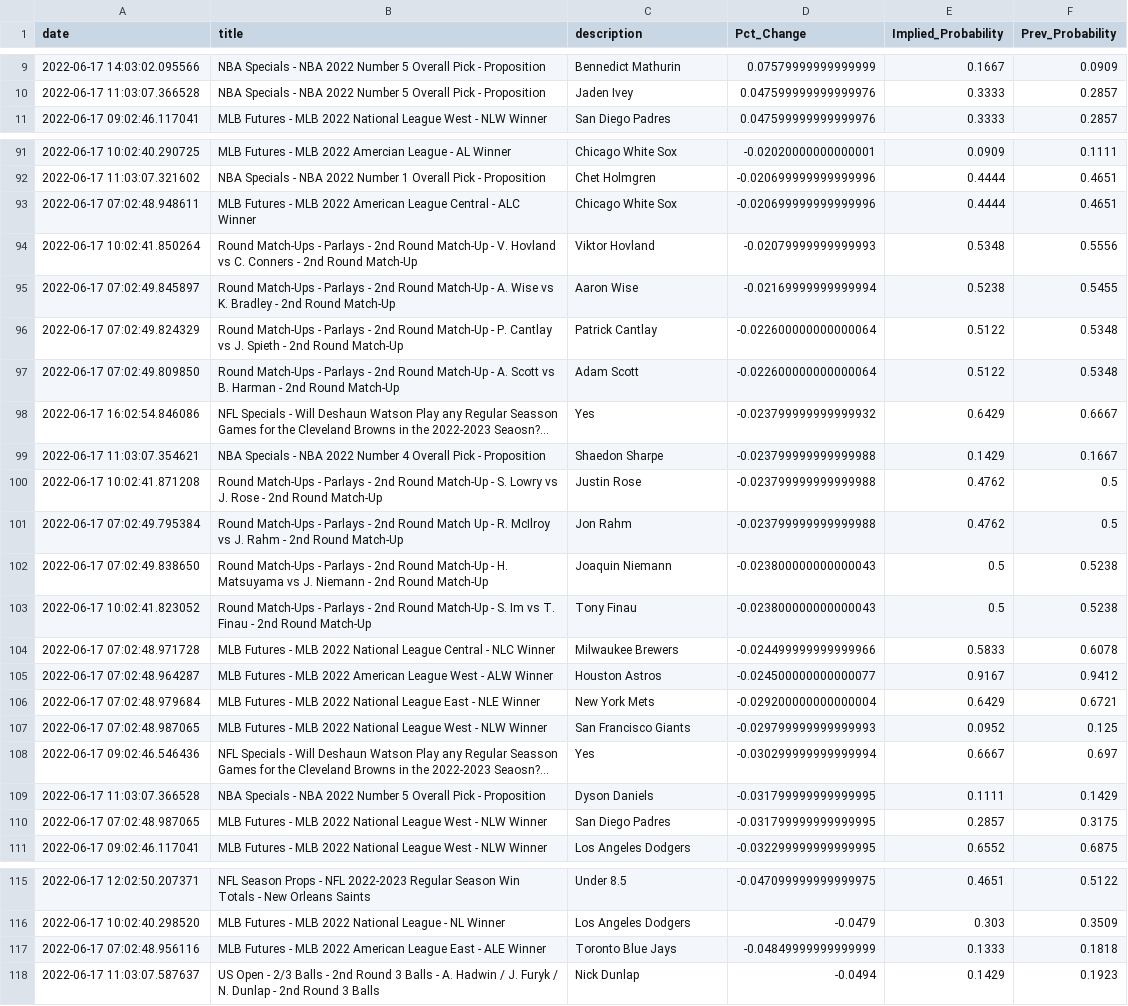
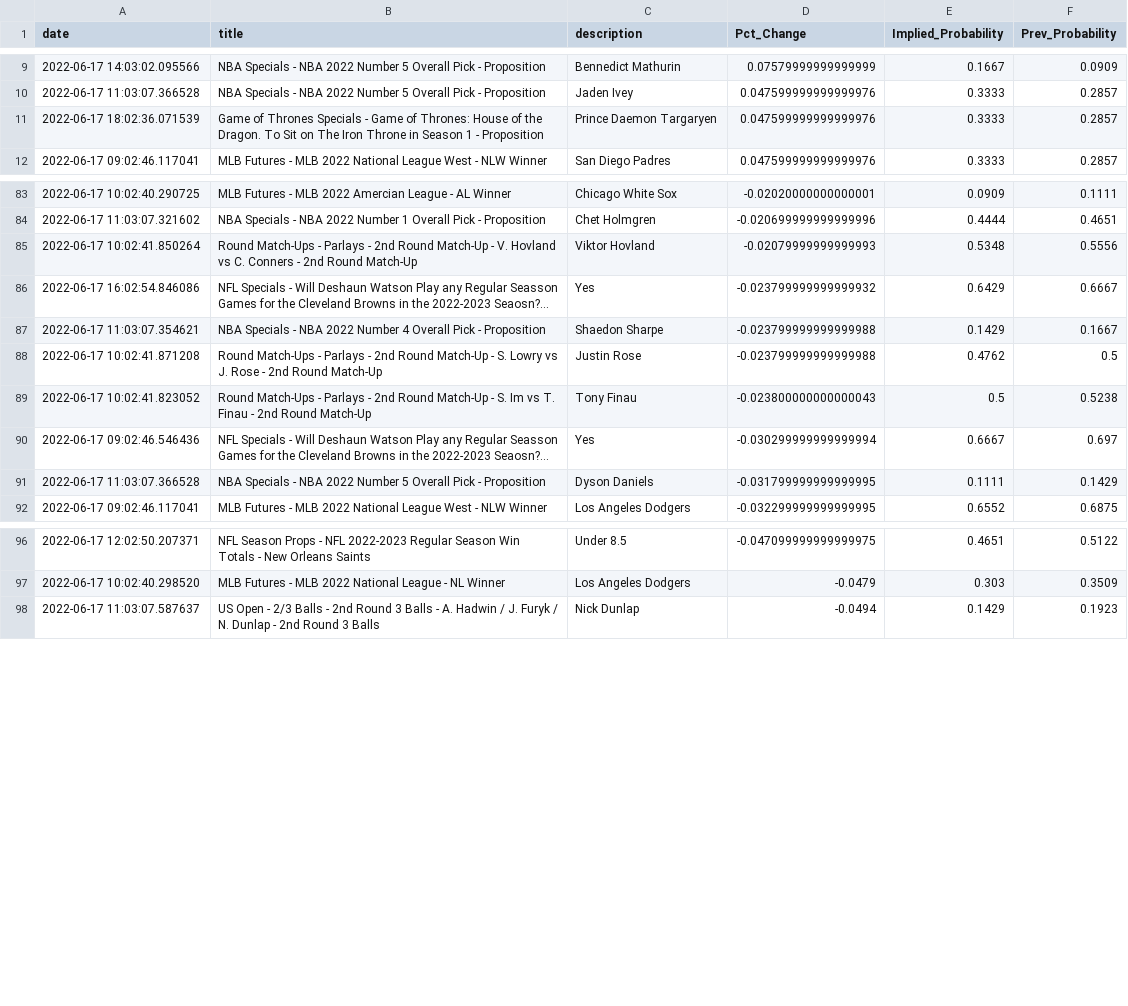
Before and after one commit to aaroncolesmith/bovada_data, a CSV file: bovada_scatter.csv, drawn as a sheet; only a part is shown, gaps mark what is left out; long unchanged cells end in …; removed rows and columns are numbered as before the commit, all else as after; the diff covers the shown part only; the diff names each change by its address in the sheet, - before the commit and + after, or states it on an @@ line.

```diff
--- a/bovada_scatter.csv
+++ b/bovada_scatter.csv
+row 11: 2022-06-17 18:02:36.071539 | Game of Thrones Specials - Game of Thrones: House of the Dragon. To Sit on The Iron Throne in Season 1 - Proposition | Prince Daemon Targaryen | 0.047599999999999976 | 0.3333 | 0.2857
-row 93: 2022-06-17 07:02:48.948611 | MLB Futures - MLB 2022 American League Central - ALC Winner | Chicago White Sox | -0.020699999999999996 | 0.4444 | 0.4651
-row 95: 2022-06-17 07:02:49.845897 | Round Match-Ups - Parlays - 2nd Round Match-Up - A. Wise vs K. Bradley - 2nd Round Match-Up | Aaron Wise | -0.02169999999999994 | 0.5238 | 0.5455
-row 96: 2022-06-17 07:02:49.824329 | Round Match-Ups - Parlays - 2nd Round Match-Up - P. Cantlay vs J. Spieth - 2nd Round Match-Up | Patrick Cantlay | -0.022600000000000064 | 0.5122 | 0.5348
-row 97: 2022-06-17 07:02:49.809850 | Round Match-Ups - Parlays - 2nd Round Match-Up - A. Scott vs B. Harman - 2nd Round Match-Up | Adam Scott | -0.022600000000000064 | 0.5122 | 0.5348
-row 101: 2022-06-17 07:02:49.795384 | Round Match-Ups - Parlays - 2nd Round Match Up - R. McIlroy vs J. Rahm - 2nd Round Match-Up | Jon Rahm | -0.023799999999999988 | 0.4762 | 0.5
-row 102: 2022-06-17 07:02:49.838650 | Round Match-Ups - Parlays - 2nd Round Match-Up - H. Matsuyama vs J. Niemann - 2nd Round Match-Up | Joaquin Niemann | -0.023800000000000043 | 0.5 | 0.5238
-row 104: 2022-06-17 07:02:48.971728 | MLB Futures - MLB 2022 National League Central - NLC Winner | Milwaukee Brewers | -0.024499999999999966 | 0.5833 | 0.6078
-row 105: 2022-06-17 07:02:48.964287 | MLB Futures - MLB 2022 American League West - ALW Winner | Houston Astros | -0.024500000000000077 | 0.9167 | 0.9412
-row 106: 2022-06-17 07:02:48.979684 | MLB Futures - MLB 2022 National League East - NLE Winner | New York Mets | -0.029200000000000004 | 0.6429 | 0.6721
-row 107: 2022-06-17 07:02:48.987065 | MLB Futures - MLB 2022 National League West - NLW Winner | San Francisco Giants | -0.029799999999999993 | 0.0952 | 0.125
-row 110: 2022-06-17 07:02:48.987065 | MLB Futures - MLB 2022 National League West - NLW Winner | San Diego Padres | -0.031799999999999995 | 0.2857 | 0.3175
-row 117: 2022-06-17 07:02:48.956116 | MLB Futures - MLB 2022 American League East - ALE Winner | Toronto Blue Jays | -0.04849999999999999 | 0.1333 | 0.1818
```
Also changed, not shown: 5 added rows, 14 removed rows and 4 moved rows elsewhere in this file, 1 other file.
